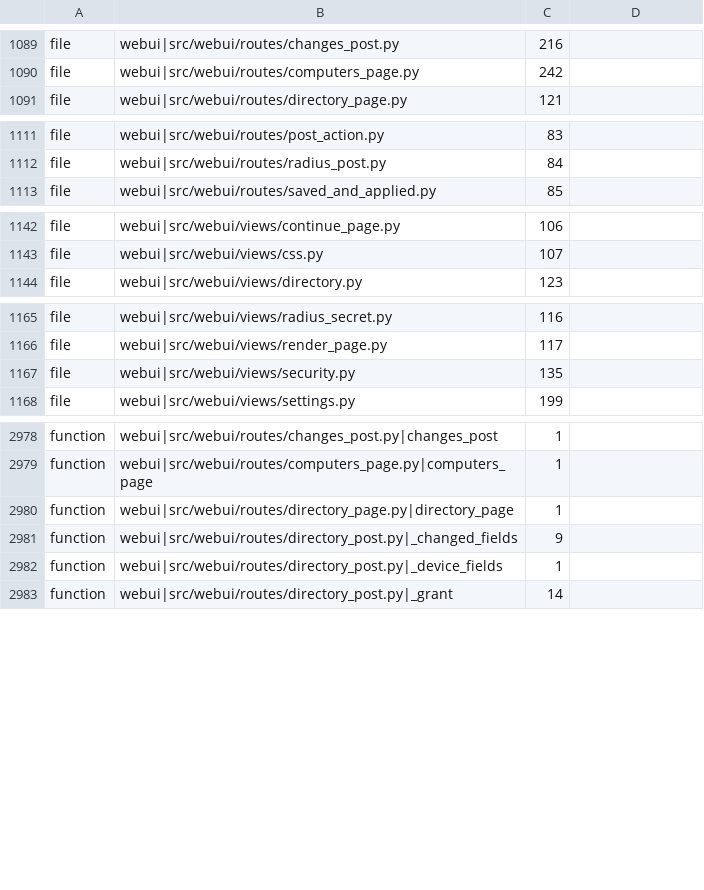
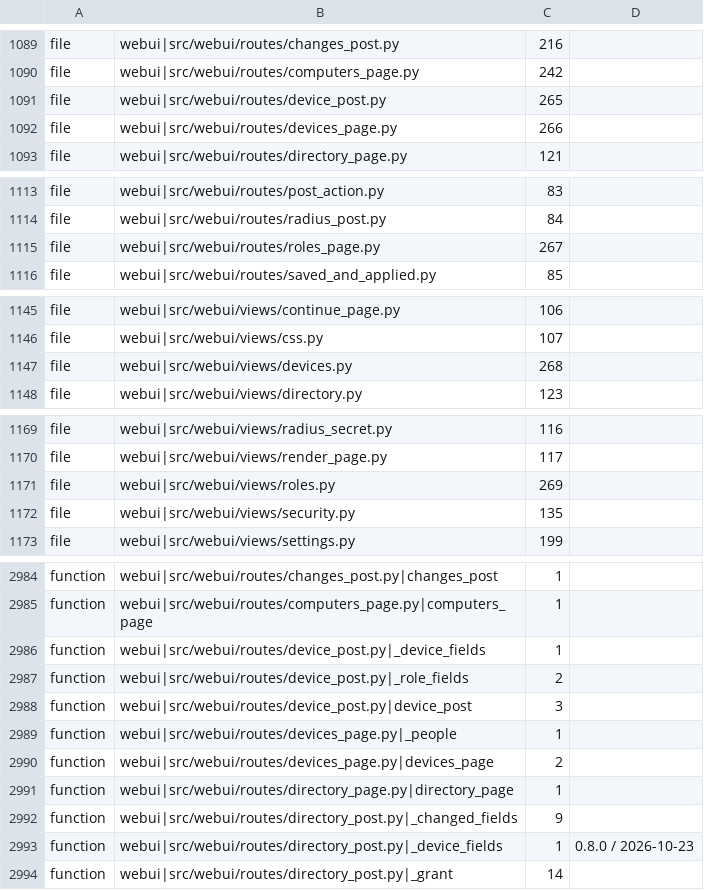
Before and after one commit to archdukejim/fabric-ctl, a TSV file: scripts/docs/lib_doc_numbers.tsv, drawn as a sheet; only a part is shown, gaps mark what is left out; the diff covers the shown part only.

```diff
--- a/scripts/docs/lib_doc_numbers.tsv
+++ b/scripts/docs/lib_doc_numbers.tsv
@@ -1090,2 +1090,4 @@ file	webui|src/webui/routes/changes_post.py	216
 file	webui|src/webui/routes/computers_page.py	242	
+file	webui|src/webui/routes/device_post.py	265	
+file	webui|src/webui/routes/devices_page.py	266	
 file	webui|src/webui/routes/directory_page.py	121	
@@ -1112,2 +1114,3 @@ file	webui|src/webui/routes/post_action.py	83
 file	webui|src/webui/routes/radius_post.py	84	
+file	webui|src/webui/routes/roles_page.py	267	
 file	webui|src/webui/routes/saved_and_applied.py	85	
@@ -1143,2 +1146,3 @@ file	webui|src/webui/views/continue_page.py	106
 file	webui|src/webui/views/css.py	107	
+file	webui|src/webui/views/devices.py	268	
 file	webui|src/webui/views/directory.py	123	
@@ -1166,2 +1170,3 @@ file	webui|src/webui/views/radius_secret.py	116
 file	webui|src/webui/views/render_page.py	117	
+file	webui|src/webui/views/roles.py	269	
 file	webui|src/webui/views/security.py	135	
@@ -2979,5 +2985,10 @@ function	webui|src/webui/routes/changes_post.py|changes_post	1
 function	webui|src/webui/routes/computers_page.py|computers_page	1	
+function	webui|src/webui/routes/device_post.py|_device_fields	1	
+function	webui|src/webui/routes/device_post.py|_role_fields	2	
+function	webui|src/webui/routes/device_post.py|device_post	3	
+function	webui|src/webui/routes/devices_page.py|_people	1	
+function	webui|src/webui/routes/devices_page.py|devices_page	2	
 function	webui|src/webui/routes/directory_page.py|directory_page	1	
 function	webui|src/webui/routes/directory_post.py|_changed_fields	9	
-function	webui|src/webui/routes/directory_post.py|_device_fields	1	
+function	webui|src/webui/routes/directory_post.py|_device_fields	1	0.8.0 / 2026-10-23
 function	webui|src/webui/routes/directory_post.py|_grant	14	
```
Also changed, not shown: 4 added rows and 11 edited cells elsewhere in this file, docs/volume_2_engineering_decisions/assets/review-ledger.tsv, 35 other files.
